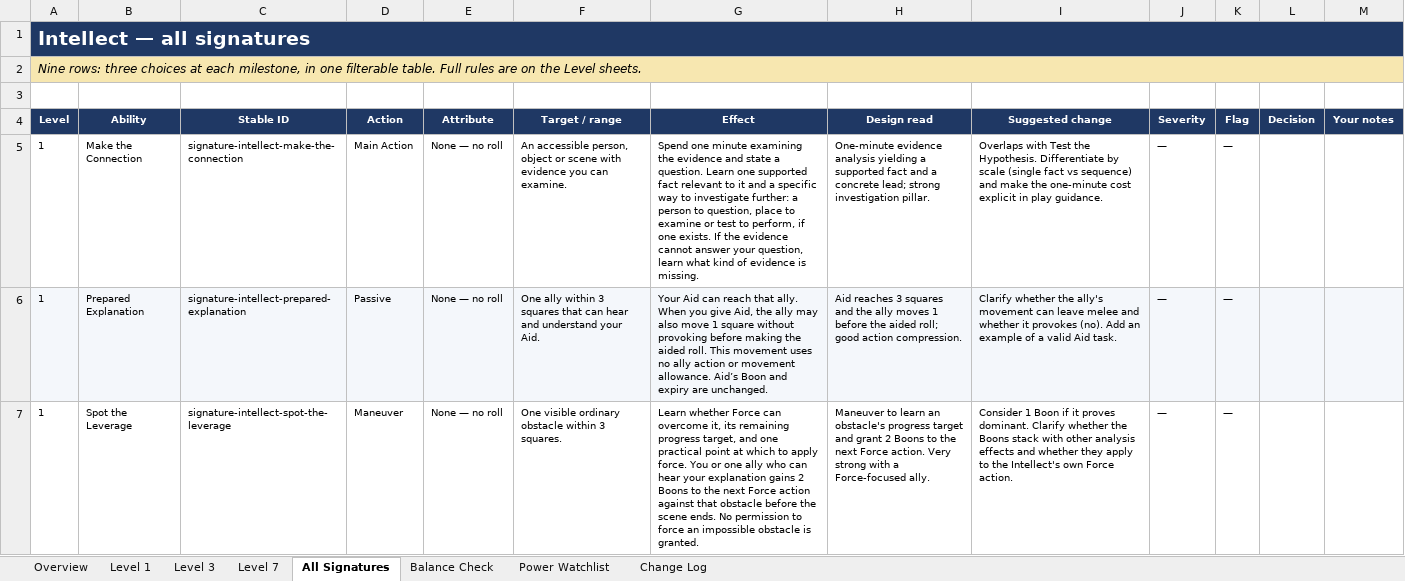
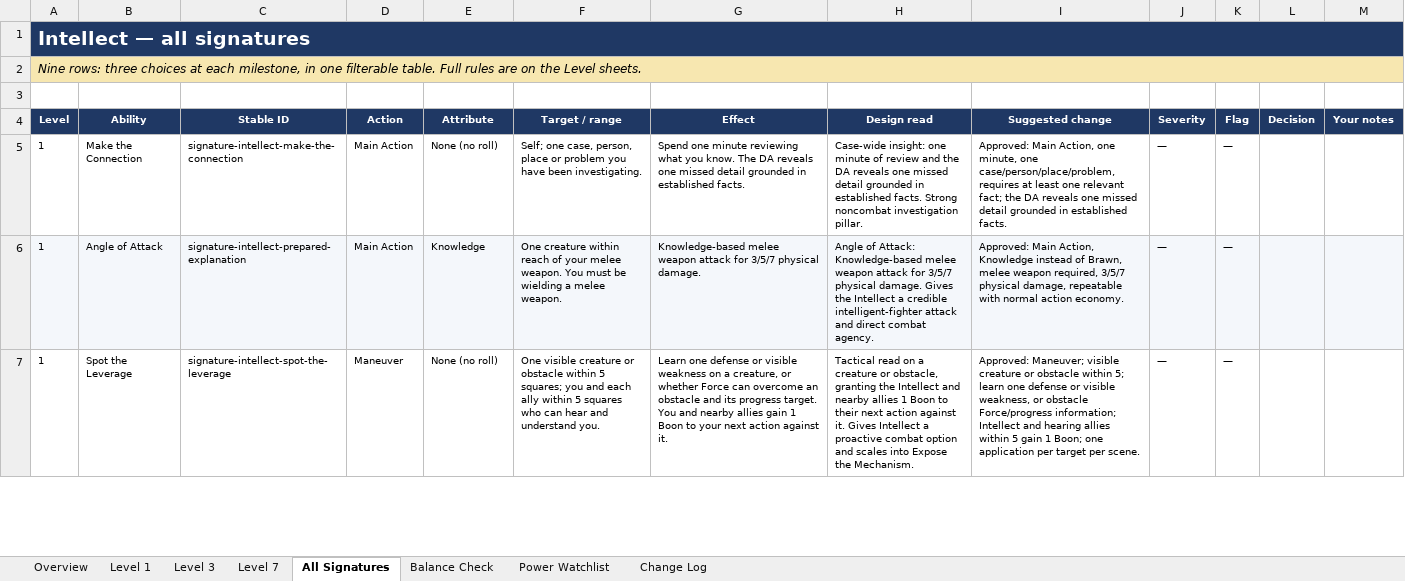
Before and after one commit to bruceamoser/heroes-of-legend, an Excel workbook: review/abilities/workbooks/22_Class_Intellect.xlsx, sheet All Signatures, drawn as a sheet; only a part is shown; values as stored, in another font and other column widths than the file's, no borders; conditional formats not drawn; removed rows and columns are numbered as before the commit, all else as after; the diff covers the shown part only; the diff names each change by its address in the sheet, - before the commit and + after, or states it on an @@ line.

Commit message:
Publish review control set and workbooks through CLS-05

```diff
--- a/review/abilities/workbooks/22_Class_Intellect.xlsx (sheet All Signatures)
+++ b/review/abilities/workbooks/22_Class_Intellect.xlsx (sheet All Signatures)
-E5 (Attribute): None — no roll
+E5 (Attribute): None (no roll)
-F5 (Target / range): An accessible person, object or scene with evidence you can examine.
+F5 (Target / range): Self; one case, person, place or problem you have been investigating.
-G5 (Effect): …one minute examining the evidence and state a question. Learn one supported fact relevant to it and a specific way to investigate further: a person to question, place to examine or test to perform, if one exists. If the evidence cannot answer your question, learn what kind of evidence is missing.
+G5 (Effect): …one minute reviewing what you know. The DA reveals one missed detail grounded in established facts.
-H5 (Design read): One-minute evidence analysis yielding a supported fact and a concrete lead; strong investigation pillar.
+H5 (Design read): Case-wide insight: one minute of review and the DA reveals one missed detail grounded in established facts. Strong noncombat investigation pillar.
-I5 (Suggested change): Overlaps with Test the Hypothesis. Differentiate by scale (single fact vs sequence) and make the one-minute cost explicit in play guidance.
+I5 (Suggested change): Approved: Main Action, one minute, one case/person/place/problem, requires at least one relevant fact; the DA reveals one missed detail grounded in established facts.
-row 6: 1 | Prepared Explanation | signature-intellect-prepared-explanation | Passive | None — no roll | One ally within 3 squares that can hear and understand your Aid. | Your Aid can reach that ally. When you give Aid, the ally may also move 1 square without provoking before making the aided roll. This movement uses no ally action or movement allowance. Aid’s Boon and expiry are unchanged. | Aid reaches 3 squares and the ally moves 1 before the aided roll; good action compression. | Clarify whether the ally's movement can leave melee and whether it provokes (no). Add an example of a valid Aid task. | — | —
+row 6: 1 | Angle of Attack | signature-intellect-prepared-explanation | Main Action | Knowledge | One creature within reach of your melee weapon. You must be wielding a melee weapon. | Knowledge-based melee weapon attack for 3/5/7 physical damage. | Angle of Attack: Knowledge-based melee weapon attack for 3/5/7 physical damage. Gives the Intellect a credible intelligent-fighter attack and direct combat agency. | Approved: Main Action, Knowledge instead of Brawn, melee weapon required, 3/5/7 physical damage, repeatable with normal action economy. | — | —
-E7 (Attribute): None — no roll
+E7 (Attribute): None (no roll)
-F7 (Target / range): One visible ordinary obstacle within 3 squares.
+F7 (Target / range): One visible creature or obstacle within 5 squares; you and each ally within 5 squares who can hear and understand you.
-G7 (Effect): Learn whether Force can overcome it, its remaining progress target, and one practical point at which to apply force. You or one ally who can hear your explanation gains 2 Boons to the next Force action against that obstacle before the scene ends. No permission to force an impossible obstacle is granted.
+G7 (Effect): Learn one defense or visible weakness on a creature, or whether Force can overcome an obstacle and its progress target. You and nearby allies gain 1 Boon to your next action against it.
-H7 (Design read): Maneuver to learn an obstacle's progress target and grant 2 Boons to the next Force action. Very strong with a Force-focused ally.
+H7 (Design read): Tactical read on a creature or obstacle, granting the Intellect and nearby allies 1 Boon to their next action against it. Gives Intellect a proactive combat option and scales into Expose the Mechanism.
-I7 (Suggested change): Consider 1 Boon if it proves dominant. Clarify whether the Boons stack with other analysis effects and whether they apply to the Intellect's own Force action.
+I7 (Suggested change): Approved: Maneuver; visible creature or obstacle within 5; learn one defense or visible weakness, or obstacle Force/progress information; Intellect and hearing allies within 5 gain 1 Boon; one application per target per scene.
```
Also changed, not shown: 31 edited cells elsewhere in this sheet, sheet Level 1, sheet Level 3, sheet Level 7, sheet Change Log, review/abilities/workbooks/12_Ancestry_Halfling.xlsx, review/abilities/workbooks/13_Ancestry_Human.xlsx, 39 other files.
